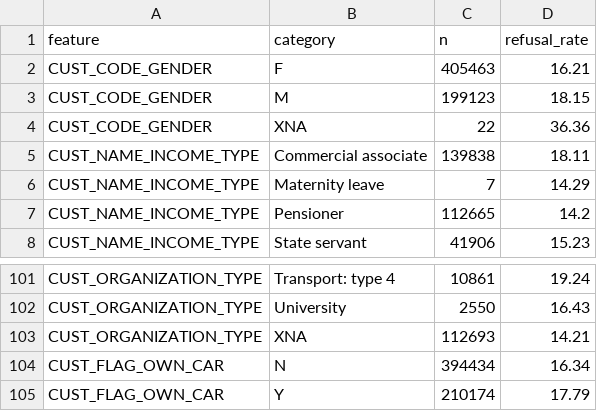
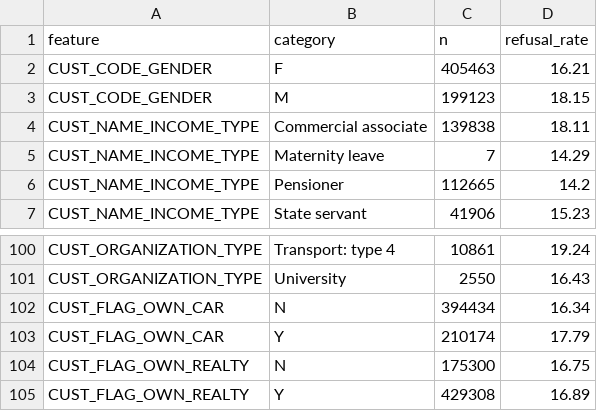
Before and after one commit to Ayush0G/Refusal-Prediction, a CSV file: outputs/dashboard_refusal_by_customer_category.csv, drawn as a sheet; only a part is shown, gaps mark what is left out; the shorter side is filled out with more unchanged rows.

```diff
--- a/outputs/dashboard_refusal_by_customer_category.csv
+++ b/outputs/dashboard_refusal_by_customer_category.csv
@@ -3,3 +3,2 @@ CUST_CODE_GENDER,F,405463,16.21
 CUST_CODE_GENDER,M,199123,18.15
-CUST_CODE_GENDER,XNA,22,36.36
 CUST_NAME_INCOME_TYPE,Commercial associate,139838,18.11
@@ -102,3 +101,2 @@ CUST_ORGANIZATION_TYPE,Transport: type 4,10861,19.24
 CUST_ORGANIZATION_TYPE,University,2550,16.43
-CUST_ORGANIZATION_TYPE,XNA,112693,14.21
 CUST_FLAG_OWN_CAR,N,394434,16.34
```
Also changed, not shown: outputs/dashboard_drift.csv, outputs/dashboard_refusal_by_band.csv, 4 other files.
